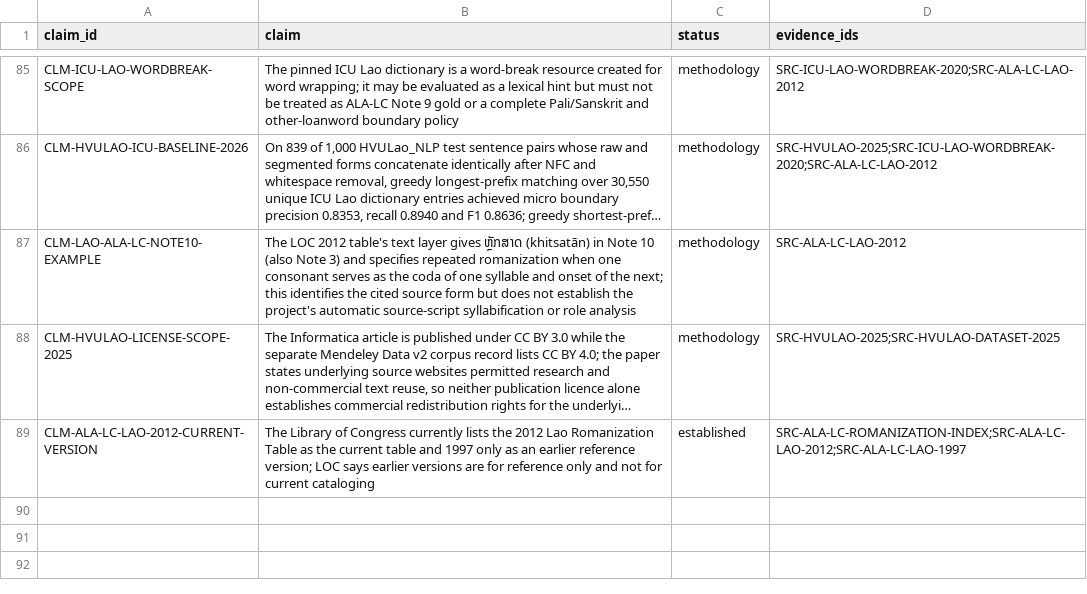
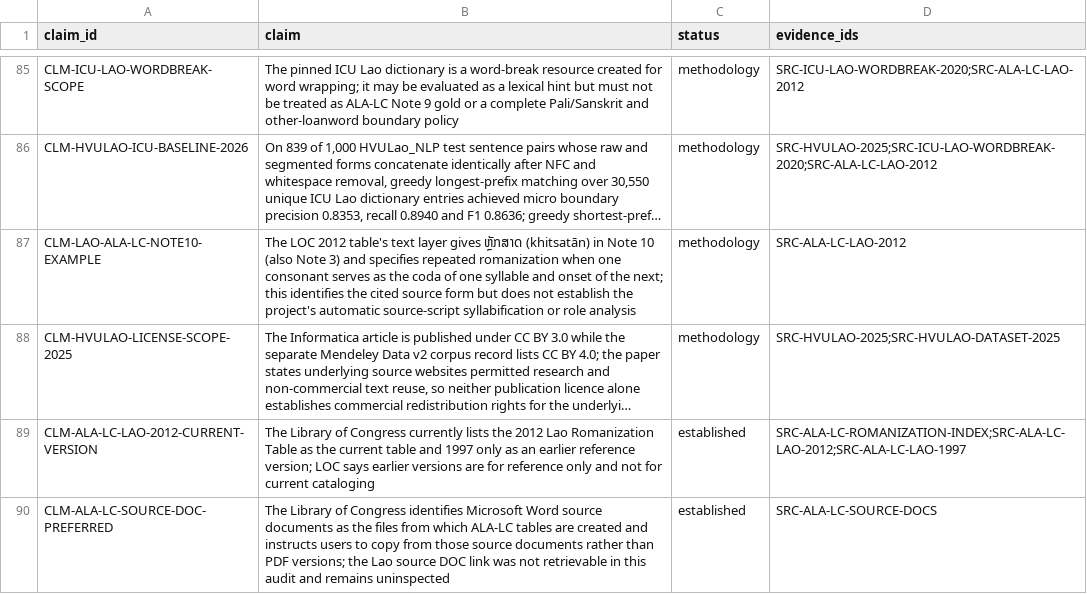
Before and after one commit to ClippyFirst/Lao-Ukrainian-Phonetic-System, a CSV file: data/evidence/claims.csv, drawn as a sheet; only a part is shown, gaps mark what is left out; long unchanged cells end in …; the diff names each change by its address in the sheet, - before the commit and + after, or states it on an @@ line.

Commit message:
docs: add LOC source document preference claim

```diff
--- a/data/evidence/claims.csv
+++ b/data/evidence/claims.csv
+row 90: CLM-ALA-LC-SOURCE-DOC-PREFERRED | The Library of Congress identifies Microsoft Word source documents as the files from which ALA-LC tables are created and instructs users to copy from those source documents rather than PDF versions; the Lao source DOC link was not retrievable in this audit and remains uninspected | established | SRC-ALA-LC-SOURCE-DOCS
```
